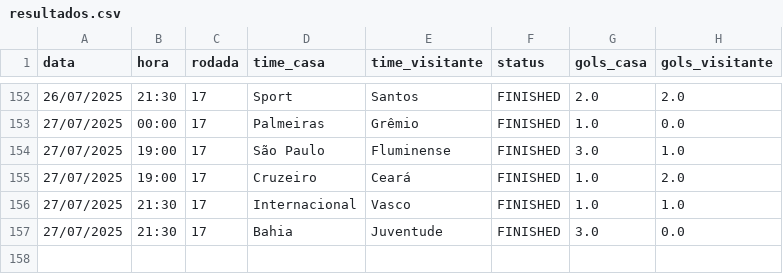
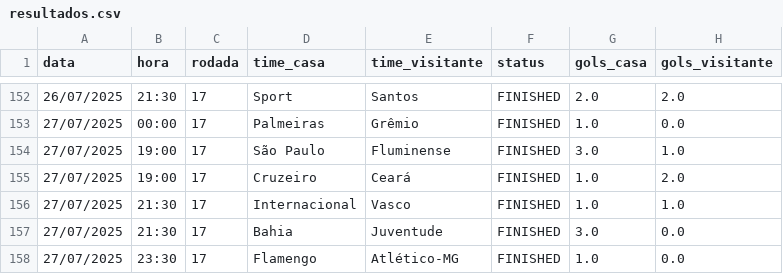
Before and after one commit to tlvzz/BR2025, a CSV file: dados/resultados.csv, drawn as a sheet; only a part is shown, gaps mark what is left out.

```diff
--- a/dados/resultados.csv
+++ b/dados/resultados.csv
@@ -157 +157,2 @@ data,hora,rodada,time_casa,time_visitante,status,gols_casa,gols_visitante
 27/07/2025,21:30,17,Bahia,Juventude,FINISHED,3.0,0.0
+27/07/2025,23:30,17,Flamengo,Atlético-MG,FINISHED,1.0,0.0
```
Also changed, not shown: dados/proximos.csv.
